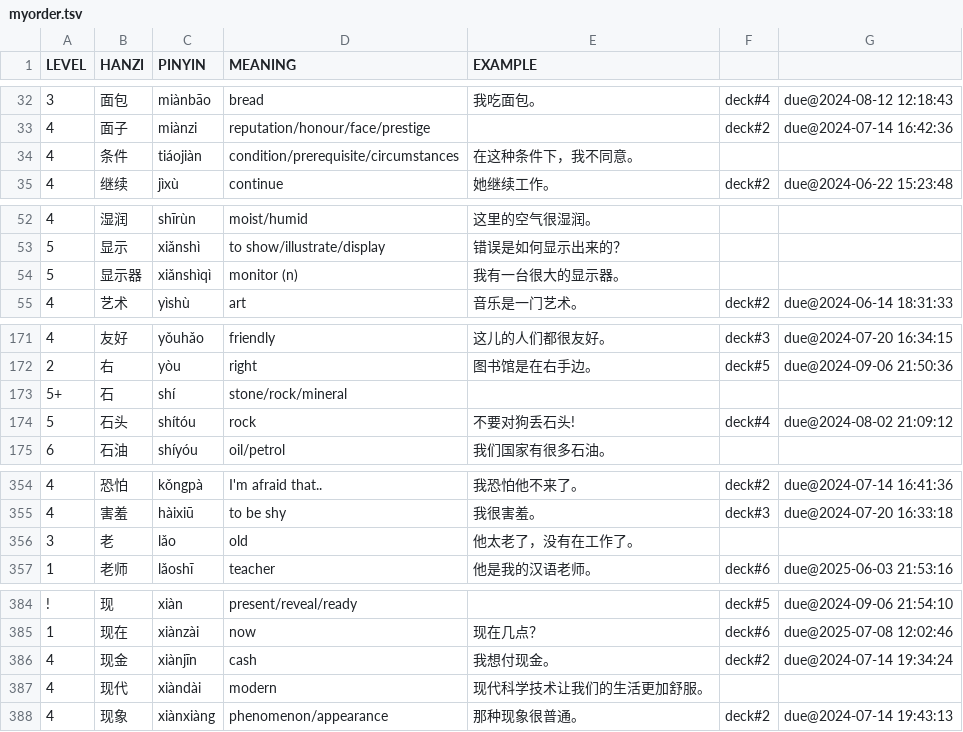
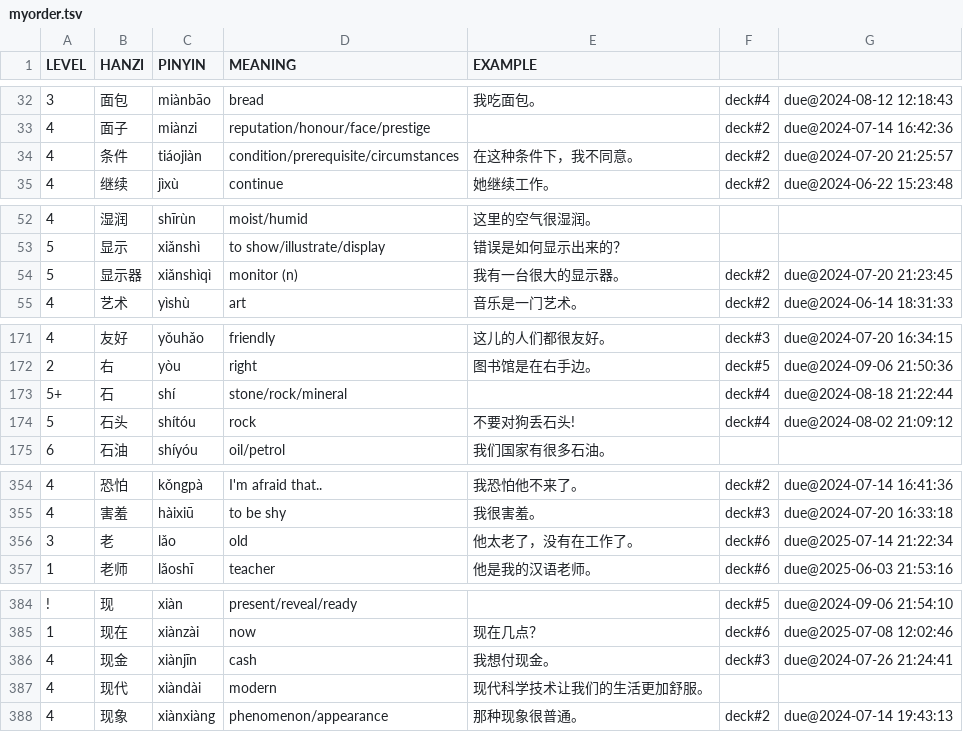
Before and after one commit to proycon/vocadata, a TSV file: zh/myorder.tsv, drawn as a sheet; only a part is shown, gaps mark what is left out; the diff covers the shown part only.

Commit message:
update

```diff
--- a/zh/myorder.tsv
+++ b/zh/myorder.tsv
@@ -33,3 +33,3 @@ LEVEL	HANZI	PINYIN	MEANING	EXAMPLE
 4	面子	miànzi	reputation/honour/face/prestige		deck#2	due@2024-07-14 16:42:36
-4	条件	tiáojiàn	condition/prerequisite/circumstances	在这种条件下，我不同意。		
+4	条件	tiáojiàn	condition/prerequisite/circumstances	在这种条件下，我不同意。	deck#2	due@2024-07-20 21:25:57
 4	继续	jìxù	continue	她继续工作。	deck#2	due@2024-06-22 15:23:48
@@ -53,3 +53,3 @@ LEVEL	HANZI	PINYIN	MEANING	EXAMPLE
 5	显示	xiǎnshì	to show/illustrate/display	错误是如何显示出来的？		
-5	显示器	xiǎnshìqì	monitor (n)	我有一台很大的显示器。		
+5	显示器	xiǎnshìqì	monitor (n)	我有一台很大的显示器。	deck#2	due@2024-07-20 21:23:45
 4	艺术	yìshù	art	音乐是一门艺术。	deck#2	due@2024-06-14 18:31:33
@@ -172,3 +172,3 @@ LEVEL	HANZI	PINYIN	MEANING	EXAMPLE
 2	右	yòu	right	图书馆是在右手边。	deck#5	due@2024-09-06 21:50:36
-5+	石	shí	stone/rock/mineral			
+5+	石	shí	stone/rock/mineral		deck#4	due@2024-08-18 21:22:44
 5	石头	shítóu	rock	不要对狗丢石头!	deck#4	due@2024-08-02 21:09:12
@@ -355,3 +355,3 @@ LEVEL	HANZI	PINYIN	MEANING	EXAMPLE
 4	害羞	hàixiū	to be shy	我很害羞。	deck#3	due@2024-07-20 16:33:18
-3	老	lǎo	old	他太老了，没有在工作了。		
+3	老	lǎo	old	他太老了，没有在工作了。	deck#6	due@2025-07-14 21:22:34
 1	老师	lǎoshī	teacher	他是我的汉语老师。	deck#6	due@2025-06-03 21:53:16
@@ -385,3 +385,3 @@ LEVEL	HANZI	PINYIN	MEANING	EXAMPLE
 1	现在	xiànzài	now	现在几点？	deck#6	due@2025-07-08 12:02:46
-4	现金	xiànjīn	cash	我想付现金。	deck#2	due@2024-07-14 19:34:24
+4	现金	xiànjīn	cash	我想付现金。	deck#3	due@2024-07-26 21:24:41
 4	现代	xiàndài	modern	现代科学技术让我们的生活更加舒服。		
```
Also changed, not shown: 11 edited cells elsewhere in this file.
